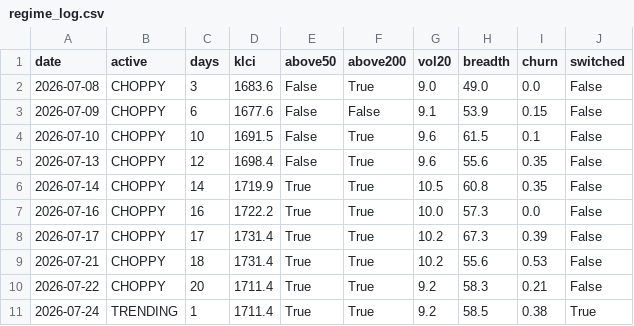
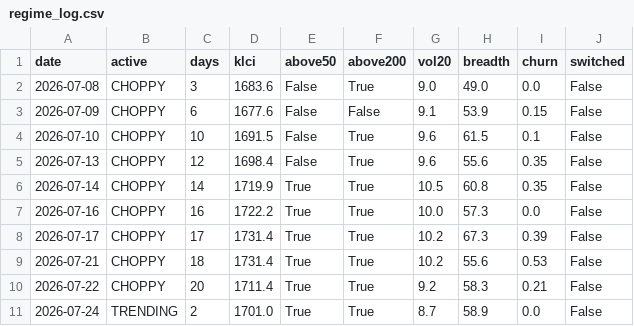
Before and after one commit to yankhaing-cmyk/BursaAgenticAI, a CSV file: regime_log.csv, drawn as a sheet.

```diff
--- a/regime_log.csv
+++ b/regime_log.csv
@@ -10,2 +10,2 @@ date,active,days,klci,above50,above200,vol20,breadth,churn,switched
 2026-07-22,CHOPPY,20,1711.4,True,True,9.2,58.3,0.21,False
-2026-07-24,TRENDING,1,1711.4,True,True,9.2,58.5,0.38,True
+2026-07-24,TRENDING,2,1701.0,True,True,8.7,58.9,0.0,False
```
Also changed, not shown: history.csv, 2 other files.
